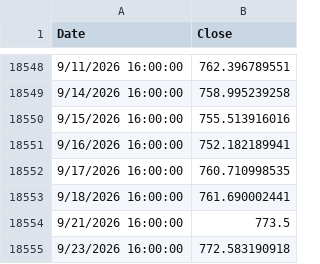
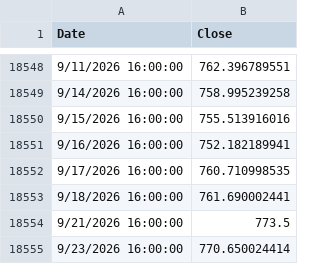
Before and after one commit to bumbeishvili/tqqq.networthcast.com, a TSV file: data/spy.tsv, drawn as a sheet; only a part is shown, gaps mark what is left out.

Commit message:
Update intraday market data for 9/23/2026

```diff
--- a/data/spy.tsv
+++ b/data/spy.tsv
@@ -18554,2 +18554,2 @@ Date	Close
 9/21/2026 16:00:00	773.5
-9/23/2026 16:00:00	772.583190918
+9/23/2026 16:00:00	770.650024414
```
Also changed, not shown: data/synthetic-qld.tsv, data/synthetic-qqq.tsv, 5 other files.
